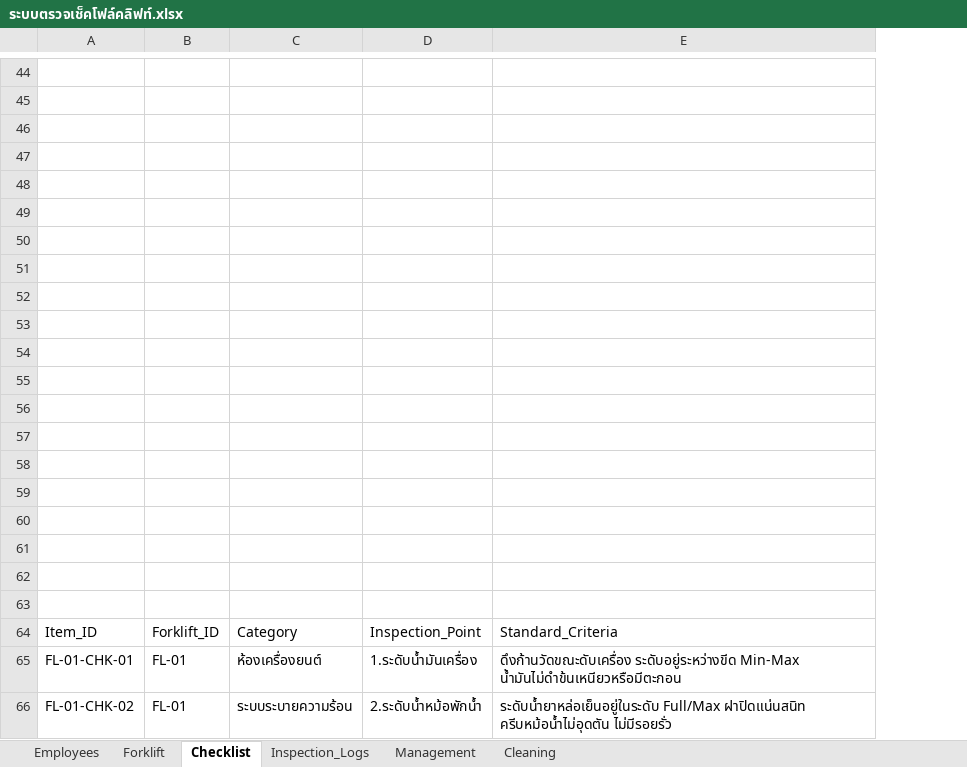
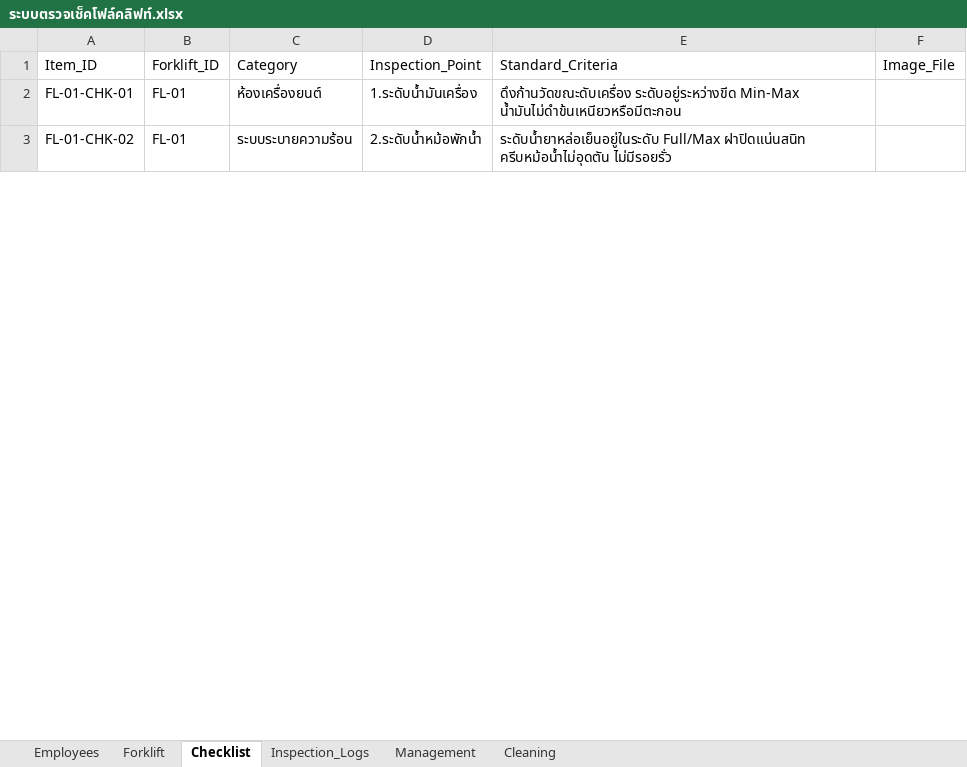
Before and after one commit to Boatna/HR-Bitwise, an Excel workbook: BW-Forklift-Inspection/ระบบตรวจเช็คโฟล์คลิฟท์.xlsx, sheet Checklist, drawn as a sheet; only a part is shown, gaps mark what is left out; values as stored, in another font and other column widths than the file's, no borders; table styles not drawn; removed rows and columns are numbered as before the commit, all else as after; the diff covers the shown part only; the diff names each change by its address in the sheet, - before the commit and + after, or states it on an @@ line.

```diff
--- a/BW-Forklift-Inspection/ระบบตรวจเช็คโฟล์คลิฟท์.xlsx (sheet Checklist)
+++ b/BW-Forklift-Inspection/ระบบตรวจเช็คโฟล์คลิฟท์.xlsx (sheet Checklist)
+column F, row 1: Image_File
-row 44: (empty)
-row 45: (empty)
-row 46: (empty)
-row 47: (empty)
-row 48: (empty)
-row 49: (empty)
-row 50: (empty)
-row 51: (empty)
-row 52: (empty)
-row 53: (empty)
-row 54: (empty)
-row 55: (empty)
-row 56: (empty)
-row 57: (empty)
-row 58: (empty)
-row 59: (empty)
-row 60: (empty)
-row 61: (empty)
-row 62: (empty)
-row 63: (empty)
```
Also changed, not shown: 43 removed rows elsewhere in this sheet, sheet Management, sheet Cleaning, sheet Employees, sheet Forklift, sheet Inspection_Logs, 22 other files.
